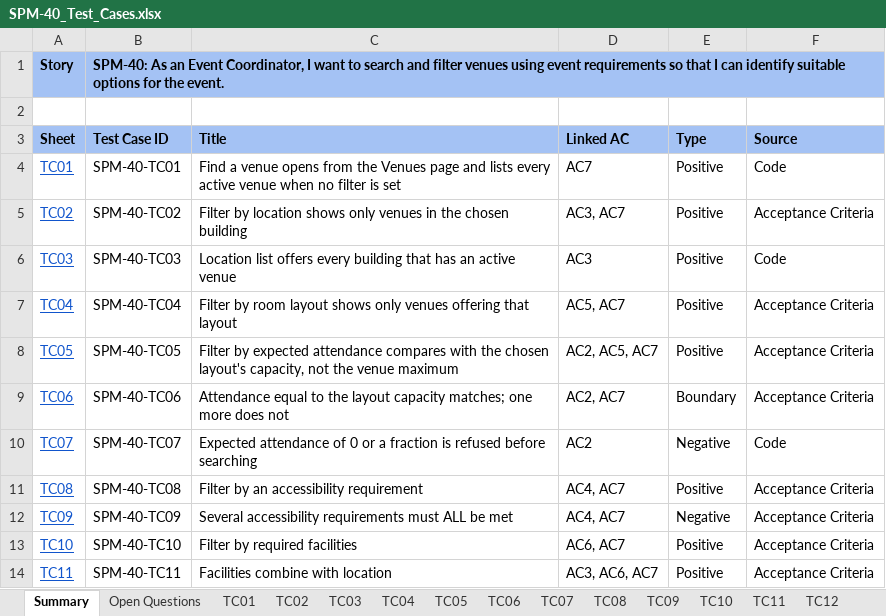
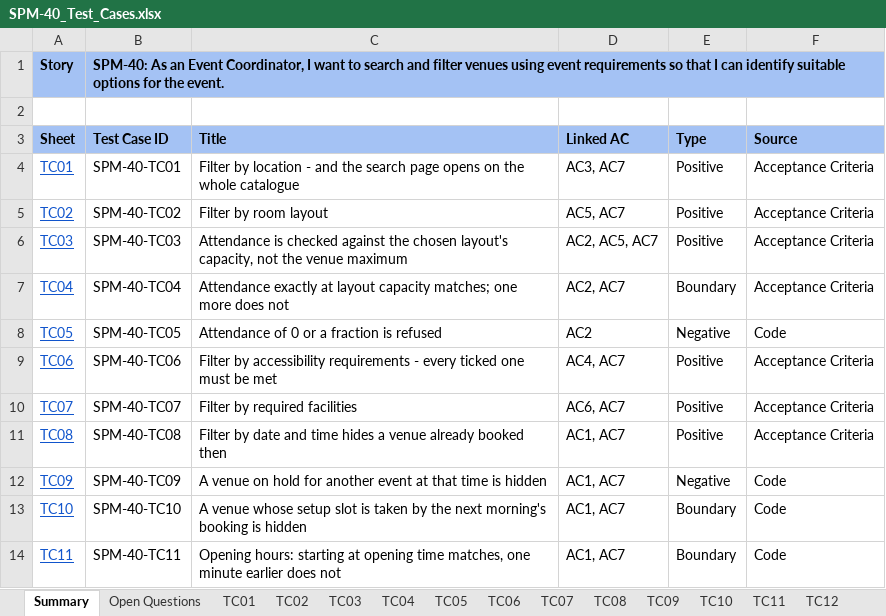
Before and after one commit to kchoongg/IS212, an Excel workbook: docs/test-cases/SPM-40_Test_Cases.xlsx, sheet Summary, drawn as a sheet; only a part is shown; values as stored, in another font and other column widths than the file's, no borders; the diff covers the shown part only; the diff names each change by its address in the sheet, - before the commit and + after, or states it on an @@ line.

```diff
--- a/docs/test-cases/SPM-40_Test_Cases.xlsx (sheet Summary)
+++ b/docs/test-cases/SPM-40_Test_Cases.xlsx (sheet Summary)
-C4 (Title): Find a venue opens from the Venues page and lists every active venue when no filter is set
+C4 (Title): Filter by location - and the search page opens on the whole catalogue
-D4 (Linked AC): AC7
+D4 (Linked AC): AC3, AC7
-F4 (Source): Code
+F4 (Source): Acceptance Criteria
-C5 (Title): Filter by location shows only venues in the chosen building
+C5 (Title): Filter by room layout
-D5 (Linked AC): AC3, AC7
+D5 (Linked AC): AC5, AC7
-C6 (Title): Location list offers every building that has an active venue
+C6 (Title): Attendance is checked against the chosen layout's capacity, not the venue maximum
-D6 (Linked AC): AC3
+D6 (Linked AC): AC2, AC5, AC7
-F6 (Source): Code
+F6 (Source): Acceptance Criteria
-C7 (Title): Filter by room layout shows only venues offering that layout
+C7 (Title): Attendance exactly at layout capacity matches; one more does not
-D7 (Linked AC): AC5, AC7
+D7 (Linked AC): AC2, AC7
-E7 (Type): Positive
+E7 (Type): Boundary
-C8 (Title): Filter by expected attendance compares with the chosen layout's capacity, not the venue maximum
+C8 (Title): Attendance of 0 or a fraction is refused
-D8 (Linked AC): AC2, AC5, AC7
+D8 (Linked AC): AC2
-E8 (Type): Positive
+E8 (Type): Negative
-F8 (Source): Acceptance Criteria
+F8 (Source): Code
-C9 (Title): Attendance equal to the layout capacity matches; one more does not
+C9 (Title): Filter by accessibility requirements - every ticked one must be met
-D9 (Linked AC): AC2, AC7
+D9 (Linked AC): AC4, AC7
-E9 (Type): Boundary
+E9 (Type): Positive
-C10 (Title): Expected attendance of 0 or a fraction is refused before searching
+C10 (Title): Filter by required facilities
-D10 (Linked AC): AC2
+D10 (Linked AC): AC6, AC7
-E10 (Type): Negative
+E10 (Type): Positive
-F10 (Source): Code
+F10 (Source): Acceptance Criteria
-C11 (Title): Filter by an accessibility requirement
+C11 (Title): Filter by date and time hides a venue already booked then
-D11:D12 (Linked AC): AC4, AC7
+D11:D12 (Linked AC): AC1, AC7
-C12 (Title): Several accessibility requirements must ALL be met
+C12 (Title): A venue on hold for another event at that time is hidden
-F12:F14 (Source): Acceptance Criteria
+F12:F14 (Source): Code
-C13 (Title): Filter by required facilities
+C13 (Title): A venue whose setup slot is taken by the next morning's booking is hidden
-D13 (Linked AC): AC6, AC7
+D13 (Linked AC): AC1, AC7
-E13:E14 (Type): Positive
+E13:E14 (Type): Boundary
-C14 (Title): Facilities combine with location
+C14 (Title): Opening hours: starting at opening time matches, one minute earlier does not
-D14 (Linked AC): AC3, AC6, AC7
+D14 (Linked AC): AC1, AC7
```
Also changed, not shown: 8 removed rows and 23 edited cells elsewhere in this sheet, sheet Open Questions, sheet TC16, sheet TC05, sheet TC02, sheet TC07, sheet TC12, 11 more sheets, other sheet tabs, 2 other files.
